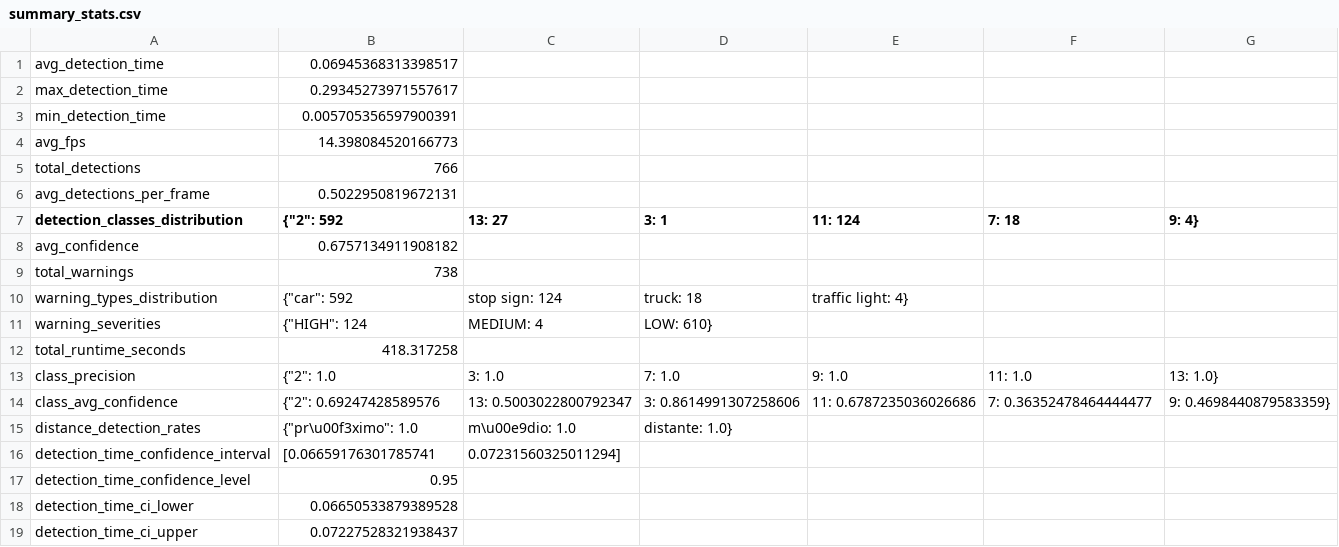
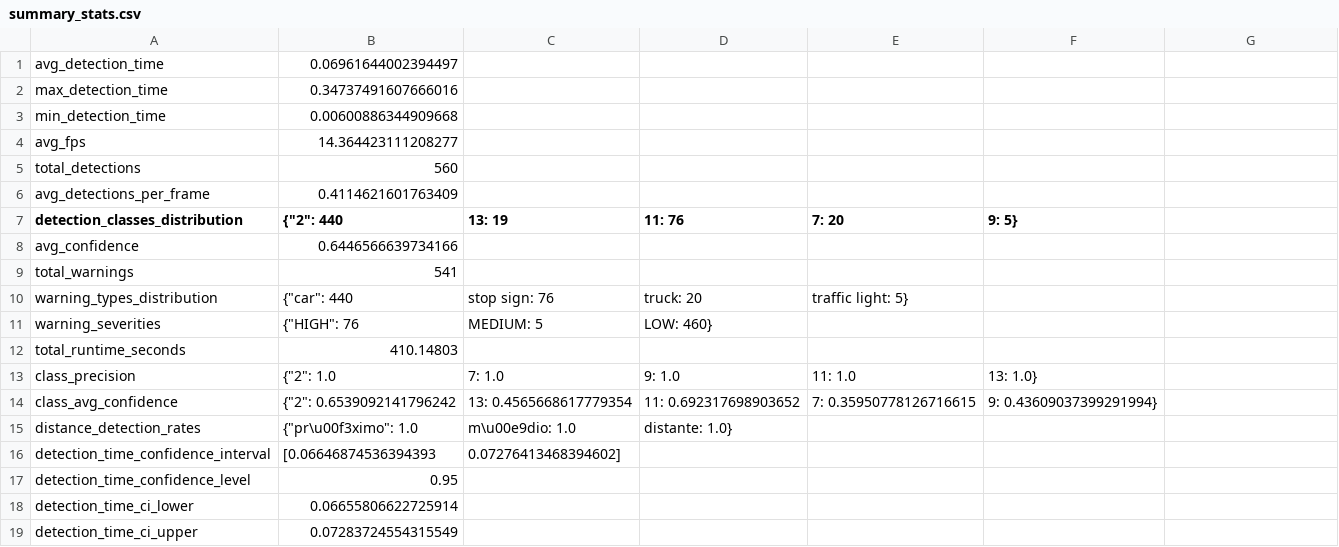
Before and after one commit to ARRETdaniel/CARLA_simulator_YOLO-openCV_realTime_objectDetection_for_autonomousVehicles, a CSV file: CarlaSimulator/PythonClient/FinalProject/metrics_output/summary_stats.csv, drawn as a sheet; only a part is shown; the diff covers the shown part only.

```diff
--- a/CarlaSimulator/PythonClient/FinalProject/metrics_output/summary_stats.csv
+++ b/CarlaSimulator/PythonClient/FinalProject/metrics_output/summary_stats.csv
@@ -1,19 +1,19 @@
-avg_detection_time,0.06945368313398517
-max_detection_time,0.29345273971557617
-min_detection_time,0.005705356597900391
-avg_fps,14.398084520166773
-total_detections,766
-avg_detections_per_frame,0.5022950819672131
-detection_classes_distribution,{"2": 592, "13": 27, "3": 1, "11": 124, "7": 18, "9": 4}
-avg_confidence,0.6757134911908182
-total_warnings,738
-warning_types_distribution,{"car": 592, "stop sign": 124, "truck": 18, "traffic light": 4}
-warning_severities,{"HIGH": 124, "MEDIUM": 4, "LOW": 610}
-total_runtime_seconds,418.317258
-class_precision,{"2": 1.0, "3": 1.0, "7": 1.0, "9": 1.0, "11": 1.0, "13": 1.0}
-class_avg_confidence,{"2": 0.69247428589576, "13": 0.5003022800792347, "3": 0.8614991307258606, "11": 0.6787235036026686, "7": 0.36352478464444477, "9": 0.4698440879583359}
+avg_detection_time,0.06961644002394497
+max_detection_time,0.34737491607666016
+min_detection_time,0.00600886344909668
+avg_fps,14.364423111208277
+total_detections,560
+avg_detections_per_frame,0.4114621601763409
+detection_classes_distribution,{"2": 440, "13": 19, "11": 76, "7": 20, "9": 5}
+avg_confidence,0.6446566639734166
+total_warnings,541
+warning_types_distribution,{"car": 440, "stop sign": 76, "truck": 20, "traffic light": 5}
+warning_severities,{"HIGH": 76, "MEDIUM": 5, "LOW": 460}
+total_runtime_seconds,410.14803
+class_precision,{"2": 1.0, "7": 1.0, "9": 1.0, "11": 1.0, "13": 1.0}
+class_avg_confidence,{"2": 0.6539092141796242, "13": 0.4565668617779354, "11": 0.692317698903652, "7": 0.35950778126716615, "9": 0.43609037399291994}
 distance_detection_rates,{"pr\u00f3ximo": 1.0, "m\u00e9dio": 1.0, "distante": 1.0}
-detection_time_confidence_interval,[0.06659176301785741, 0.07231560325011294]
+detection_time_confidence_interval,[0.06646874536394393, 0.07276413468394602]
 detection_time_confidence_level,0.95
-detection_time_ci_lower,0.06650533879389528
-detection_time_ci_upper,0.07227528321938437
+detection_time_ci_lower,0.06655806622725914
+detection_time_ci_upper,0.07283724554315549
```
Also changed, not shown: 6 edited cells elsewhere in this file, CarlaSimulator/PythonClient/FinalProject/metrics_output/environment_metrics.csv, CarlaSimulator/PythonClient/FinalProject/metrics_output/sign_response_metrics.csv, 22 other files.
